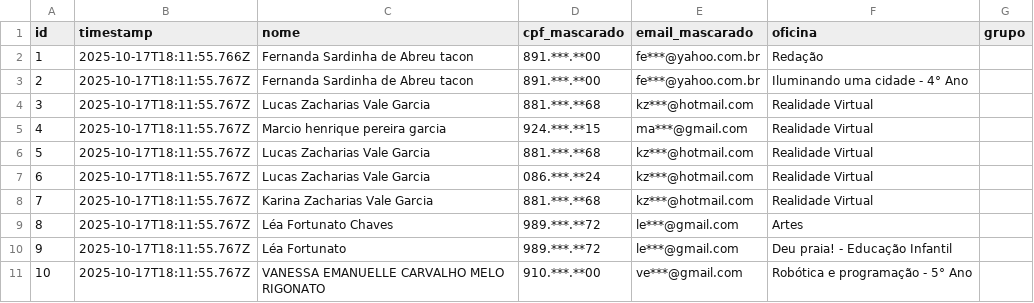
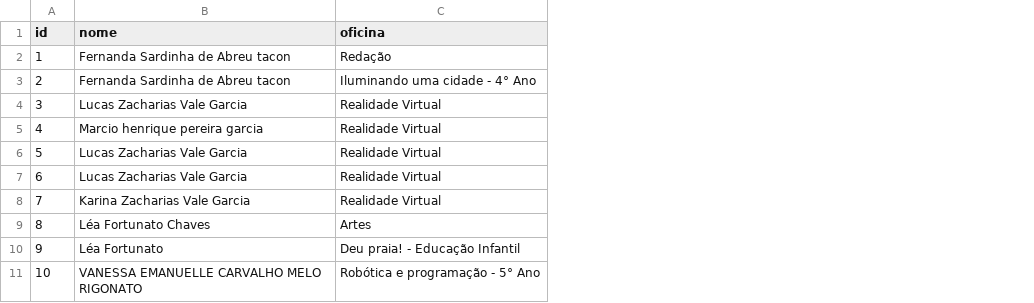
Before and after one commit to Artht0/Site-Hackaton-Completo, a CSV file: inscricoes_logs_reais.csv, drawn as a sheet; only a part is shown; the diff names each change by its address in the sheet, - before the commit and + after, or states it on an @@ line.

```diff
--- a/inscricoes_logs_reais.csv
+++ b/inscricoes_logs_reais.csv
-column B (timestamp), rows 2-11: 2025-10-17T18:11:55.766Z | 2025-10-17T18:11:55.767Z | 2025-10-17T18:11:55.767Z | 2025-10-17T18:11:55.767Z | 2025-10-17T18:11:55.767Z | 2025-10-17T18:11:55.767Z | 2025-10-17T18:11:55.767Z | 2025-10-17T18:11:55.767Z | 2025-10-17T18:11:55.767Z | 2025-10-17T18:11:55.767Z
-column D (cpf_mascarado), rows 2-11: 891.***.**00 | 891.***.**00 | 881.***.**68 | 924.***.**15 | 881.***.**68 | 086.***.**24 | 881.***.**68 | 989.***.**72 | 989.***.**72 | 910.***.**00
-column E (email_mascarado), rows 2-11: fe***@yahoo.com.br | fe***@yahoo.com.br | kz***@hotmail.com | ma***@gmail.com | kz***@hotmail.com | kz***@hotmail.com | kz***@hotmail.com | le***@gmail.com | le***@gmail.com | ve***@gmail.com
-column G (grupo), empty
```
Also changed, not shown: 1 other file.
